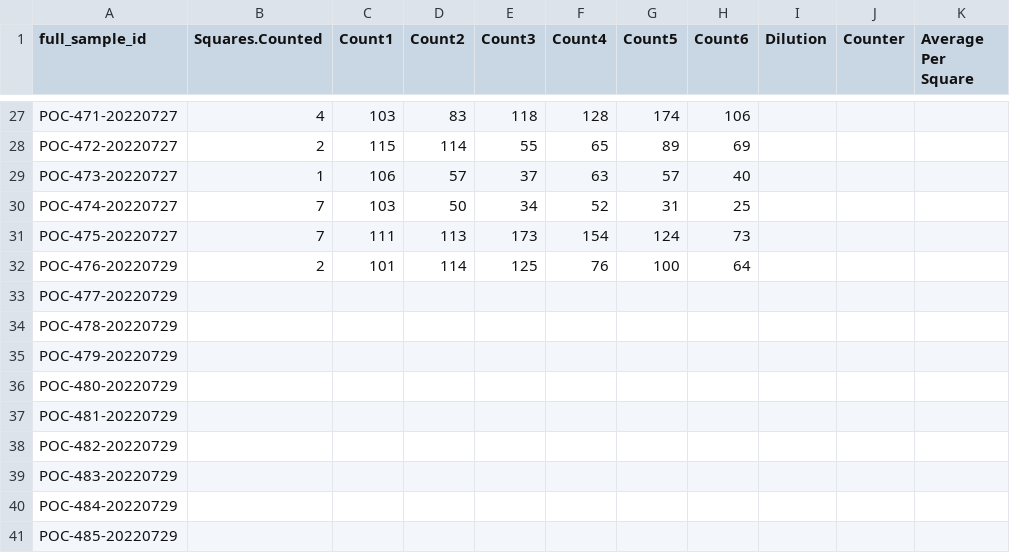
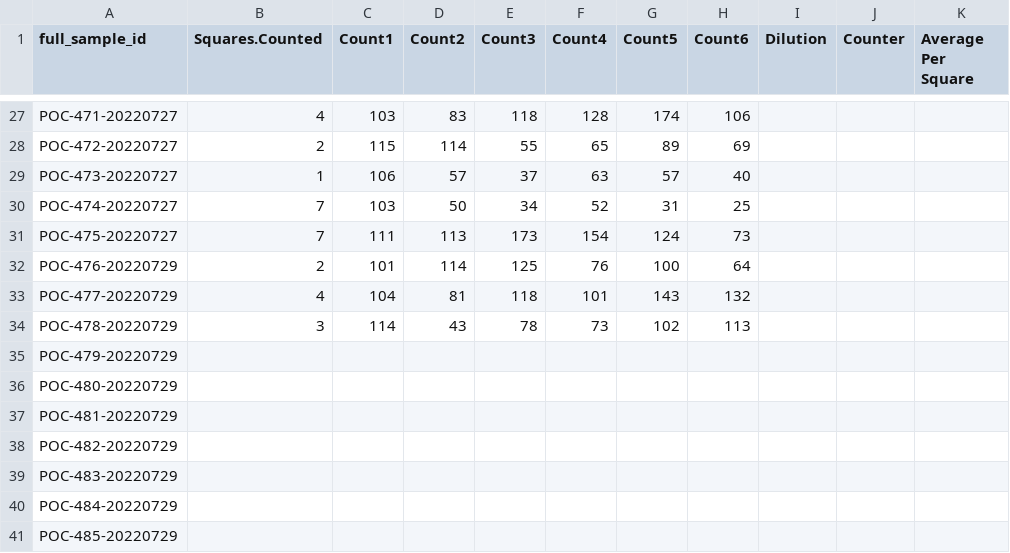
Before and after one commit to hputnam/Moorea_Pocillopora, a CSV file: data/sym_counts_data.csv, drawn as a sheet; only a part is shown, gaps mark what is left out; the diff names each change by its address in the sheet, - before the commit and + after, or states it on an @@ line.

Commit message:
Updating sym count data

```diff
--- a/data/sym_counts_data.csv
+++ b/data/sym_counts_data.csv
-B33 (Squares.Counted): (empty)
+B33 (Squares.Counted): 4
-C33 (Count1): (empty)
+C33 (Count1): 104
-D33 (Count2): (empty)
+D33 (Count2): 81
-E33 (Count3): (empty)
+E33 (Count3): 118
-F33 (Count4): (empty)
+F33 (Count4): 101
-G33 (Count5): (empty)
+G33 (Count5): 143
-H33 (Count6): (empty)
+H33 (Count6): 132
-B34 (Squares.Counted): (empty)
+B34 (Squares.Counted): 3
-C34 (Count1): (empty)
+C34 (Count1): 114
-D34 (Count2): (empty)
+D34 (Count2): 43
-E34 (Count3): (empty)
+E34 (Count3): 78
-F34 (Count4): (empty)
+F34 (Count4): 73
-G34 (Count5): (empty)
+G34 (Count5): 102
-H34 (Count6): (empty)
+H34 (Count6): 113
```
Also changed, not shown: 1 other file.
